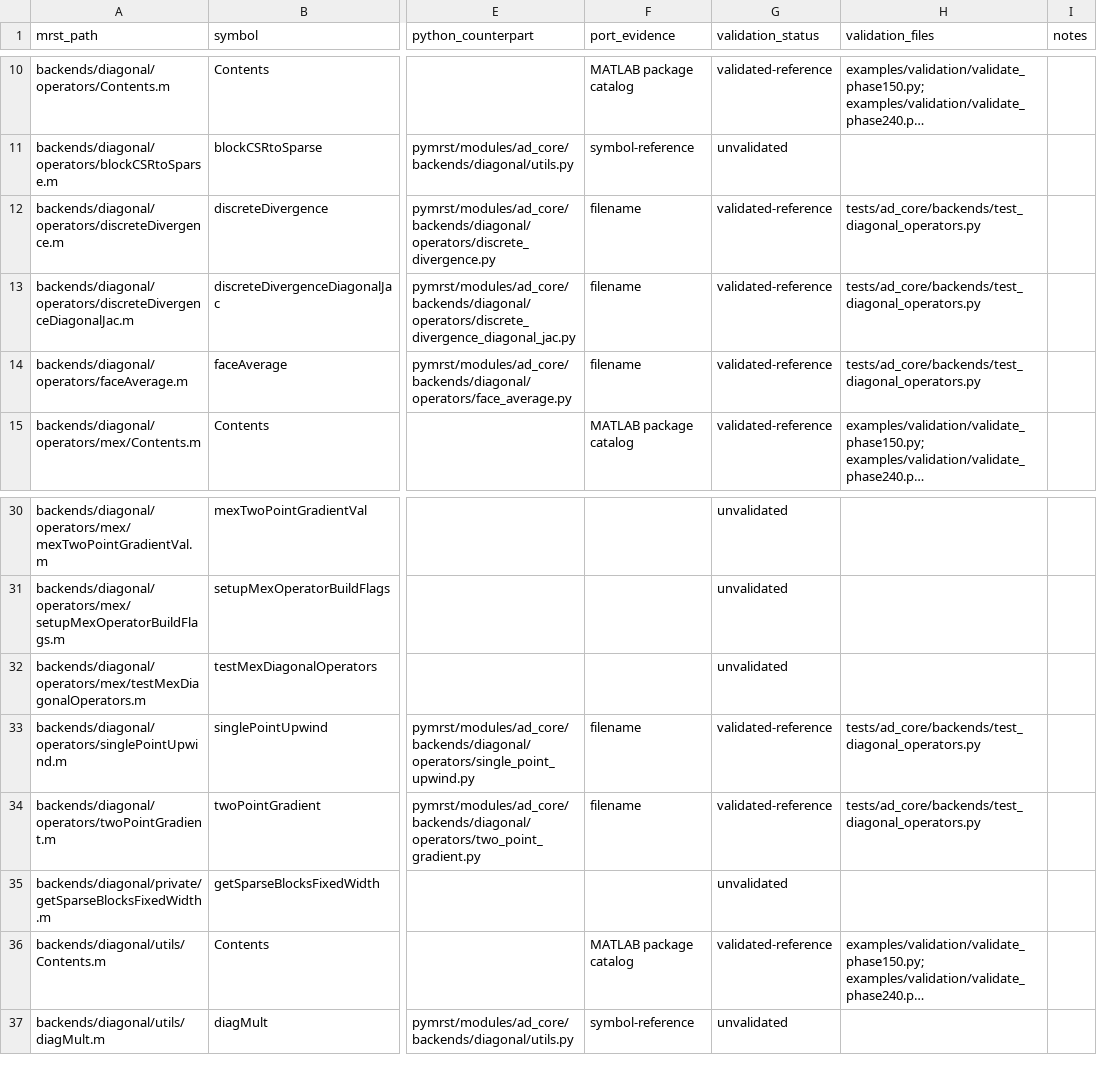
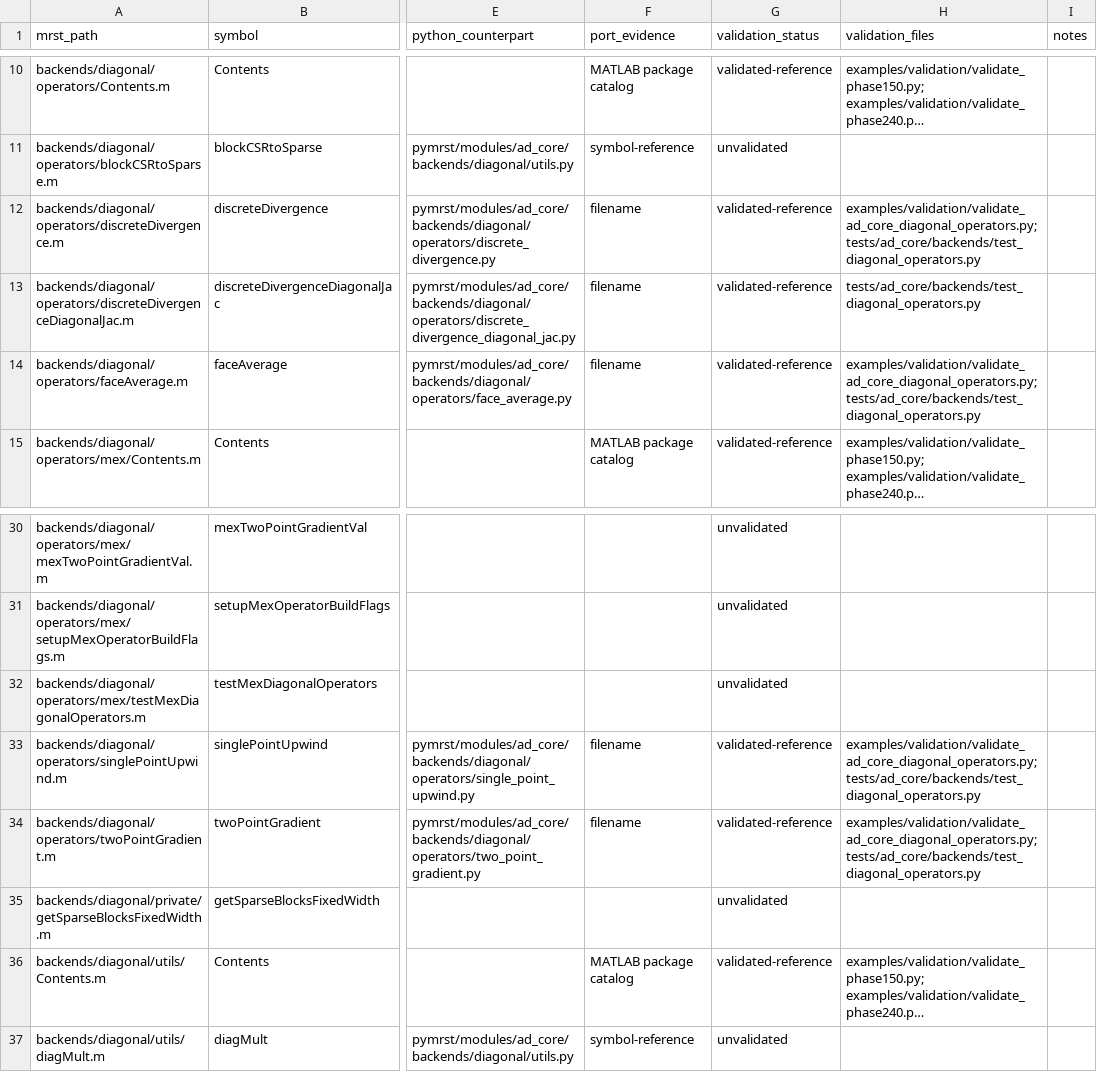
Before and after one commit to Neroogod/PyMRST, a CSV file: docs/ad_core/parity.csv, drawn as a sheet; only a part is shown, gaps mark what is left out; long unchanged cells end in …; the diff names each change by its address in the sheet, - before the commit and + after, or states it on an @@ line.

Commit message:
Validate ad-core diagonal operators against MATLAB

```diff
--- a/docs/ad_core/parity.csv
+++ b/docs/ad_core/parity.csv
-H12 (validation_files): tests/ad_core/backends/test_diagonal_operators.py
+H12 (validation_files): examples/validation/validate_ad_core_diagonal_operators.py; tests/ad_core/backends/test_diagonal_operators.py
-H14 (validation_files): tests/ad_core/backends/test_diagonal_operators.py
+H14 (validation_files): examples/validation/validate_ad_core_diagonal_operators.py; tests/ad_core/backends/test_diagonal_operators.py
-H33:H34 (validation_files): tests/ad_core/backends/test_diagonal_operators.py
+H33:H34 (validation_files): examples/validation/validate_ad_core_diagonal_operators.py; tests/ad_core/backends/test_diagonal_operators.py
```
Also changed, not shown: 3 other files.
